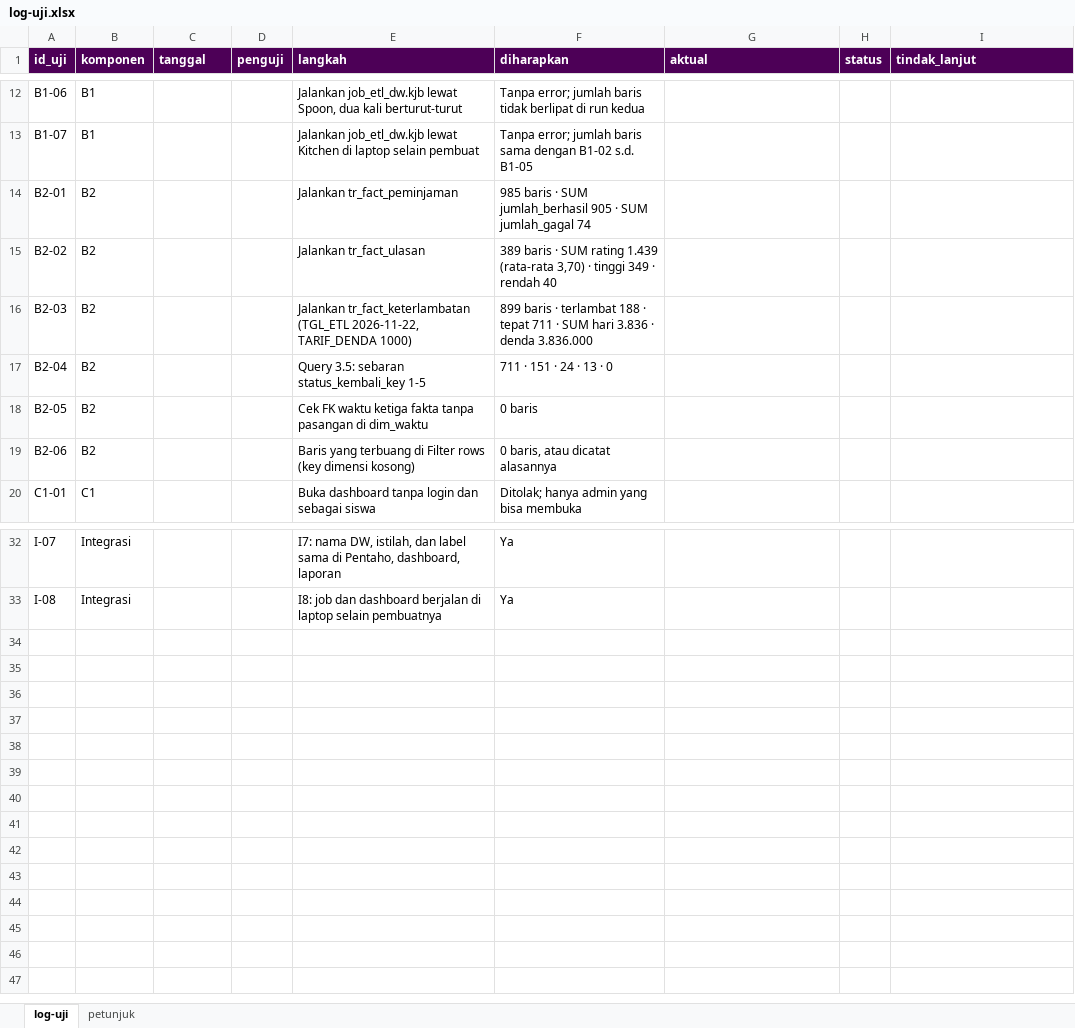
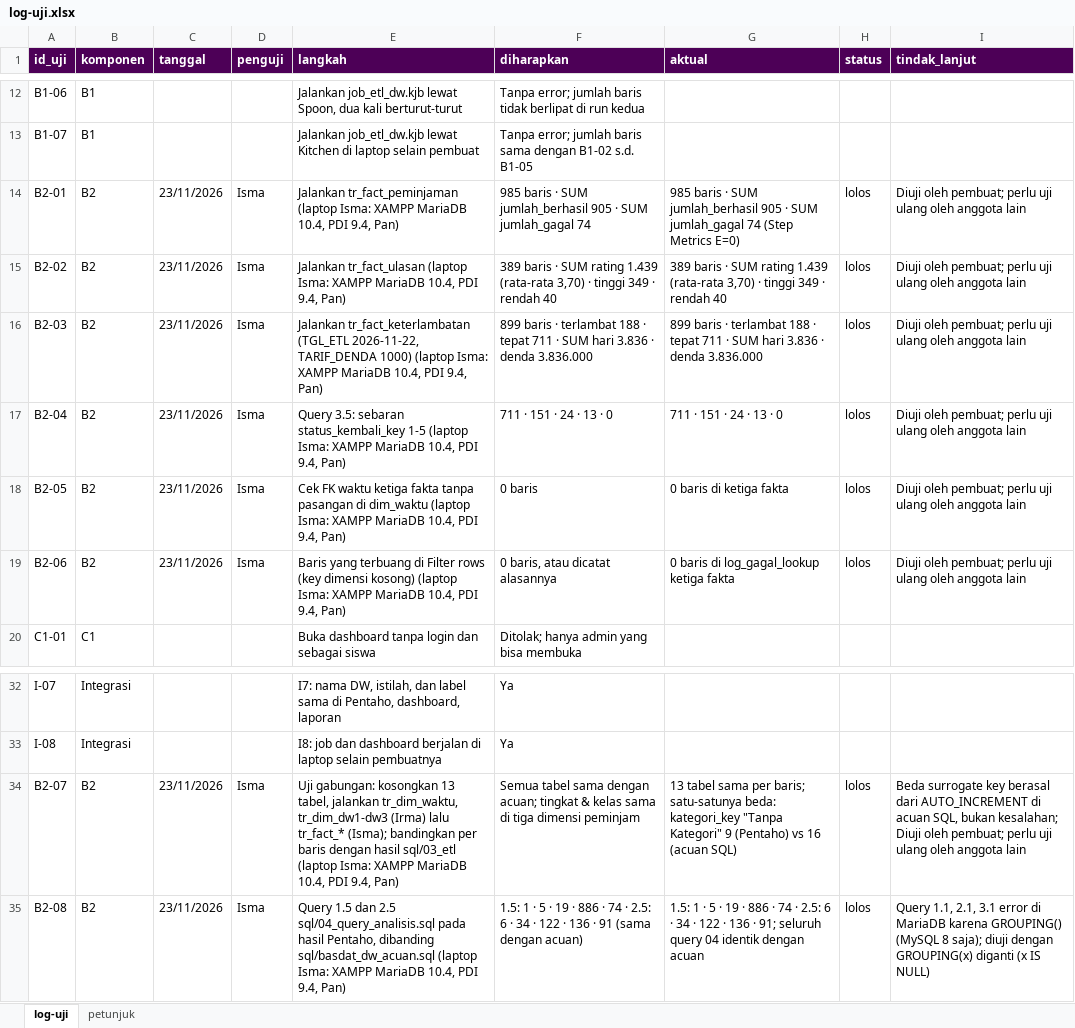
Before and after one commit to mahadrafan/smart-reading-room, an Excel workbook: docs/data-warehouse/log-uji.xlsx, sheet log-uji, drawn as a sheet; only a part is shown, gaps mark what is left out; values as stored, in another font and other column widths than the file's, no borders; conditional formats not drawn; the diff names each change by its address in the sheet, - before the commit and + after, or states it on an @@ line.

Commit message:
Tambah transformasi fakta Pentaho (B2) dan isi log uji
Tiga transformasi fakta untuk DW 1-3 beserta query validasinya:
tr_fact_peminjaman, tr_fact_ulasan, tr_fact_keterlambatan. Rumus
mengikuti sql/03_etl_data_warehouse.sql; baris yang gagal lookup
dicatat di log_gagal_lookup, bukan dibuang diam-diam.

Diuji dengan Pan (TGL_ETL 2026-11-22, TARIF_DENDA 1000), sendiri dan
bersama tr_dim_* milik Irma: semua tabel basdat_dw sama per baris
dengan acuan SQL. Baris B2 di log-uji.xlsx diisi, ditambah B2-07 (uji
gabungan) dan B2-08 (query 1.5 dan 2.5 dari 04_query_analisis.sql).

```diff
--- a/docs/data-warehouse/log-uji.xlsx (sheet log-uji)
+++ b/docs/data-warehouse/log-uji.xlsx (sheet log-uji)
-C14:C19 (tanggal): (empty)
+C14:C19 (tanggal): 23/11/2026
-D14:D19 (penguji): (empty)
+D14:D19 (penguji): Isma
-E14 (langkah): Jalankan tr_fact_peminjaman
+E14 (langkah): Jalankan tr_fact_peminjaman (laptop Isma: XAMPP MariaDB 10.4, PDI 9.4, Pan)
-G14 (aktual): (empty)
+G14 (aktual): 985 baris · SUM jumlah_berhasil 905 · SUM jumlah_gagal 74 (Step Metrics E=0)
-H14:H19 (status): (empty)
+H14:H19 (status): lolos
-I14:I19 (tindak_lanjut): (empty)
+I14:I19 (tindak_lanjut): Diuji oleh pembuat; perlu uji ulang oleh anggota lain
-E15 (langkah): Jalankan tr_fact_ulasan
+E15 (langkah): Jalankan tr_fact_ulasan (laptop Isma: XAMPP MariaDB 10.4, PDI 9.4, Pan)
-G15 (aktual): (empty)
+G15 (aktual): 389 baris · SUM rating 1.439 (rata-rata 3,70) · tinggi 349 · rendah 40
-E16 (langkah): …TARIF_DENDA 1000)
+E16 (langkah): …TARIF_DENDA 1000) (laptop Isma: XAMPP MariaDB 10.4, PDI 9.4, Pan)
-G16 (aktual): (empty)
+G16 (aktual): 899 baris · terlambat 188 · tepat 711 · SUM hari 3.836 · denda 3.836.000
-E17 (langkah): …status_kembali_key 1-5
+E17 (langkah): …status_kembali_key 1-5 (laptop Isma: XAMPP MariaDB 10.4, PDI 9.4, Pan)
-G17 (aktual): (empty)
+G17 (aktual): 711 · 151 · 24 · 13 · 0
-E18 (langkah): …di dim_waktu
+E18 (langkah): …di dim_waktu (laptop Isma: XAMPP MariaDB 10.4, PDI 9.4, Pan)
-G18 (aktual): (empty)
+G18 (aktual): 0 baris di ketiga fakta
-E19 (langkah): …dimensi kosong)
+E19 (langkah): …dimensi kosong) (laptop Isma: XAMPP MariaDB 10.4, PDI 9.4, Pan)
-G19 (aktual): (empty)
+G19 (aktual): 0 baris di log_gagal_lookup ketiga fakta
+row 34: B2-07 | B2 | 23/11/2026 | Isma | Uji gabungan: kosongkan 13 tabel, jalankan tr_dim_waktu, tr_dim_dw1-dw3 (Irma) lalu tr_fact_* (Isma); bandingkan per baris dengan hasil sql/03_etl (laptop Isma: XAMPP MariaDB 10.4, PDI 9.4, Pan) | Semua tabel sama dengan acuan; tingkat & kelas sama di tiga dimensi peminjam | 13 tabel sama per baris; satu-satunya beda: kategori_key "Tanpa Kategori" 9 (Pentaho) vs 16 (acuan SQL) | lolos | Beda surrogate key berasal dari AUTO_INCREMENT di acuan SQL, bukan kesalahan; Diuji oleh pembuat; perlu uji ulang oleh anggota lain
+row 35: B2-08 | B2 | 23/11/2026 | Isma | Query 1.5 dan 2.5 sql/04_query_analisis.sql pada hasil Pentaho, dibanding sql/basdat_dw_acuan.sql (laptop Isma: XAMPP MariaDB 10.4, PDI 9.4, Pan) | 1.5: 1 · 5 · 19 · 886 · 74 · 2.5: 6 · 34 · 122 · 136 · 91 (sama dengan acuan) | 1.5: 1 · 5 · 19 · 886 · 74 · 2.5: 6 · 34 · 122 · 136 · 91; seluruh query 04 identik dengan acuan | lolos | Query 1.1, 2.1, 3.1 error di MariaDB karena GROUPING() (MySQL 8 saja); diuji dengan GROUPING(x) diganti (x IS NULL)
```
Also changed, not shown: 8 other files.
